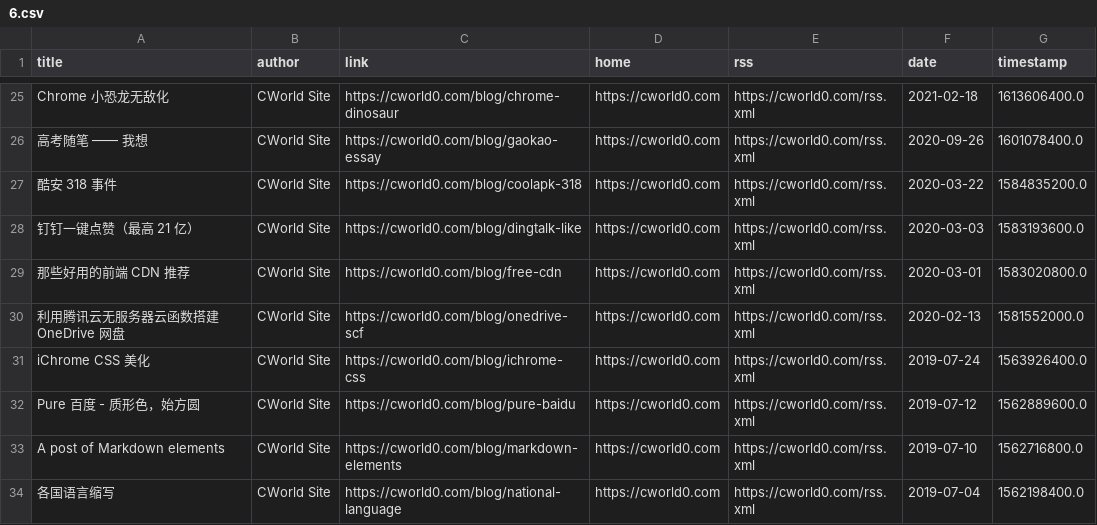
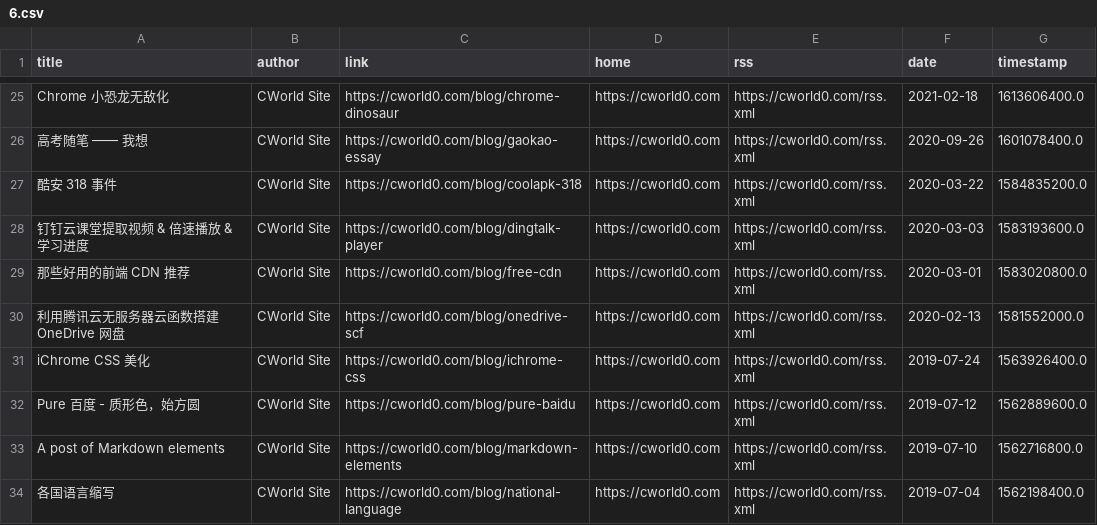
Before and after one commit to Moretti815/rssblog-source, a CSV file: all/6.csv, drawn as a sheet; only a part is shown, gaps mark what is left out.

```diff
--- a/all/6.csv
+++ b/all/6.csv
@@ -27,3 +27,3 @@ Chrome 小恐龙无敌化,CWorld Site,https://cworld0.com/blog/chrome-dinosaur,h
 酷安 318 事件,CWorld Site,https://cworld0.com/blog/coolapk-318,https://cworld0.com,https://cworld0.com/rss.xml,2020-03-22,1584835200.0
-钉钉一键点赞（最高 21 亿）,CWorld Site,https://cworld0.com/blog/dingtalk-like,https://cworld0.com,https://cworld0.com/rss.xml,2020-03-03,1583193600.0
+钉钉云课堂提取视频 & 倍速播放 & 学习进度,CWorld Site,https://cworld0.com/blog/dingtalk-player,https://cworld0.com,https://cworld0.com/rss.xml,2020-03-03,1583193600.0
 那些好用的前端 CDN 推荐,CWorld Site,https://cworld0.com/blog/free-cdn,https://cworld0.com,https://cworld0.com/rss.xml,2020-03-01,1583020800.0
```
Also changed, not shown: all/4.csv, 13 other files.
